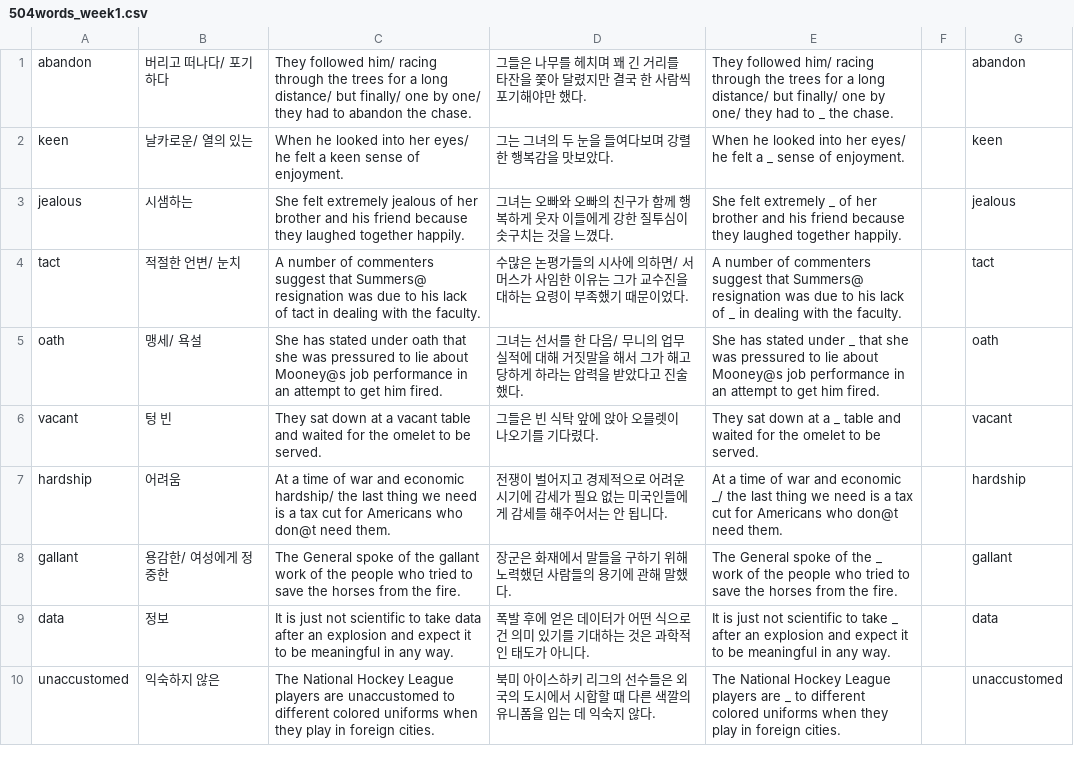
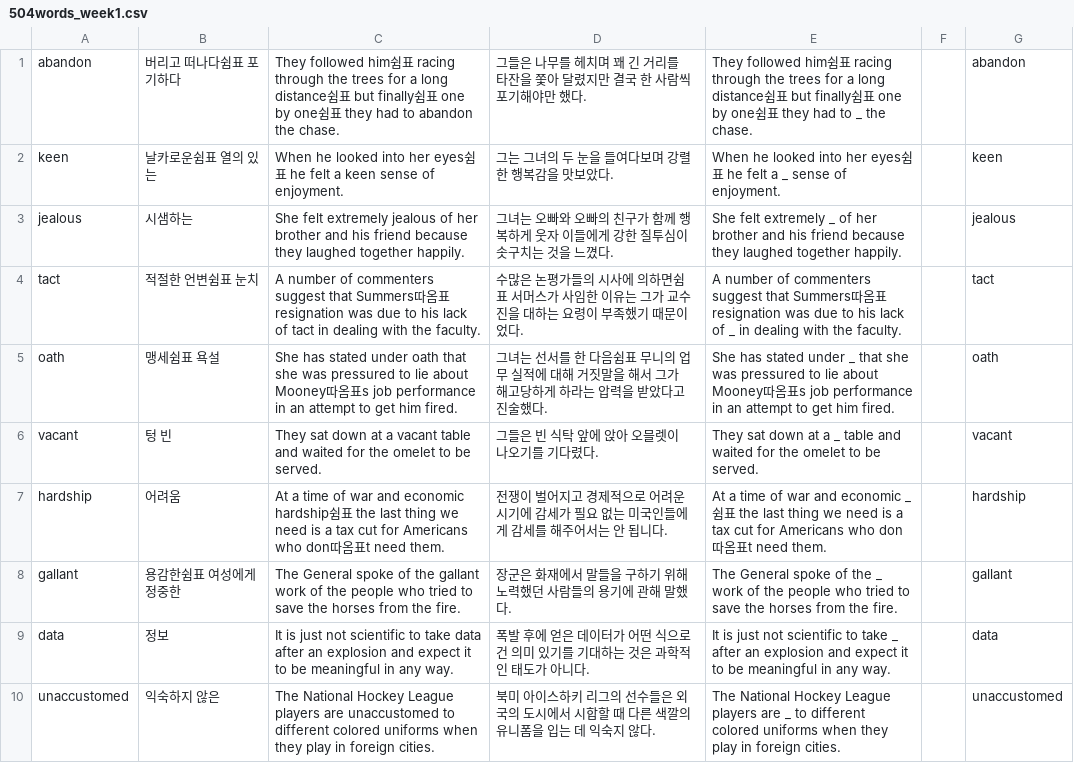
Before and after one commit to opal2718/english_words, a CSV file: 504words_week1.csv, drawn as a sheet; only a part is shown; the diff covers the shown part only.

```diff
--- a/504words_week1.csv
+++ b/504words_week1.csv
@@ -1,9 +1,9 @@
-abandon,버리고 떠나다/ 포기하다,They followed him/ racing through the trees for a long distance/ but finally/ one by one/ they had to abandon the chase.,그들은 나무를 헤치며 꽤 긴 거리를 타잔을 쫓아 달렸지만 결국 한 사람씩 포기해야만 했다.,They followed him/ racing through the trees for a long distance/ but finally/ one by one/ they had to _ the chase.,,abandon
-keen,날카로운/ 열의 있는,When he looked into her eyes/ he felt a keen sense of enjoyment.,그는 그녀의 두 눈을 들여다보며 강렬한 행복감을 맛보았다.,When he looked into her eyes/ he felt a _ sense of enjoyment.,,keen
+abandon,버리고 떠나다쉼표 포기하다,They followed him쉼표 racing through the trees for a long distance쉼표 but finally쉼표 one by one쉼표 they had to abandon the chase.,그들은 나무를 헤치며 꽤 긴 거리를 타잔을 쫓아 달렸지만 결국 한 사람씩 포기해야만 했다.,They followed him쉼표 racing through the trees for a long distance쉼표 but finally쉼표 one by one쉼표 they had to _ the chase.,,abandon
+keen,날카로운쉼표 열의 있는,When he looked into her eyes쉼표 he felt a keen sense of enjoyment.,그는 그녀의 두 눈을 들여다보며 강렬한 행복감을 맛보았다.,When he looked into her eyes쉼표 he felt a _ sense of enjoyment.,,keen
 jealous,시샘하는,She felt extremely jealous of her brother and his friend because they laughed together happily.,그녀는 오빠와 오빠의 친구가 함께 행복하게 웃자 이들에게 강한 질투심이 솟구치는 것을 느꼈다.,She felt extremely _ of her brother and his friend because they laughed together happily.,,jealous
-tact,적절한 언변/ 눈치,A number of commenters suggest that Summers@ resignation was due to his lack of tact in dealing with the faculty.,수많은 논평가들의 시사에 의하면/ 서머스가 사임한 이유는 그가 교수진을 대하는 요령이 부족했기 때문이었다.,A number of commenters suggest that Summers@ resignation was due to his lack of _ in dealing with the faculty.,,tact
-oath,맹세/ 욕설,She has stated under oath that she was pressured to lie about Mooney@s job performance in an attempt to get him fired.,그녀는 선서를 한 다음/ 무니의 업무 실적에 대해 거짓말을 해서 그가 해고당하게 하라는 압력을 받았다고 진술했다.,She has stated under _ that she was pressured to lie about Mooney@s job performance in an attempt to get him fired.,,oath
+tact,적절한 언변쉼표 눈치,A number of commenters suggest that Summers따옴표 resignation was due to his lack of tact in dealing with the faculty.,수많은 논평가들의 시사에 의하면쉼표 서머스가 사임한 이유는 그가 교수진을 대하는 요령이 부족했기 때문이었다.,A number of commenters suggest that Summers따옴표 resignation was due to his lack of _ in dealing with the faculty.,,tact
+oath,맹세쉼표 욕설,She has stated under oath that she was pressured to lie about Mooney따옴표s job performance in an attempt to get him fired.,그녀는 선서를 한 다음쉼표 무니의 업무 실적에 대해 거짓말을 해서 그가 해고당하게 하라는 압력을 받았다고 진술했다.,She has stated under _ that she was pressured to lie about Mooney따옴표s job performance in an attempt to get him fired.,,oath
 vacant,텅 빈,They sat down at a vacant table and waited for the omelet to be served.,그들은 빈 식탁 앞에 앉아 오믈렛이 나오기를 기다렸다.,They sat down at a _ table and waited for the omelet to be served.,,vacant
-hardship,어려움,At a time of war and economic hardship/ the last thing we need is a tax cut for Americans who don@t need them.,전쟁이 벌어지고 경제적으로 어려운 시기에 감세가 필요 없는 미국인들에게 감세를 해주어서는 안 됩니다.,At a time of war and economic _/ the last thing we need is a tax cut for Americans who don@t need them.,,hardship
-gallant,용감한/ 여성에게 정중한,The General spoke of the gallant work of the people who tried to save the horses from the fire.,장군은 화재에서 말들을 구하기 위해 노력했던 사람들의 용기에 관해 말했다.,The General spoke of the _ work of the people who tried to save the horses from the fire.,,gallant
+hardship,어려움,At a time of war and economic hardship쉼표 the last thing we need is a tax cut for Americans who don따옴표t need them.,전쟁이 벌어지고 경제적으로 어려운 시기에 감세가 필요 없는 미국인들에게 감세를 해주어서는 안 됩니다.,At a time of war and economic _쉼표 the last thing we need is a tax cut for Americans who don따옴표t need them.,,hardship
+gallant,용감한쉼표 여성에게 정중한,The General spoke of the gallant work of the people who tried to save the horses from the fire.,장군은 화재에서 말들을 구하기 위해 노력했던 사람들의 용기에 관해 말했다.,The General spoke of the _ work of the people who tried to save the horses from the fire.,,gallant
 data,정보,It is just not scientific to take data after an explosion and expect it to be meaningful in any way.,폭발 후에 얻은 데이터가 어떤 식으로건 의미 있기를 기대하는 것은 과학적인 태도가 아니다.,It is just not scientific to take _ after an explosion and expect it to be meaningful in any way.,,data
```
Also changed, not shown: 30 edited cells elsewhere in this file, 2 other files.
